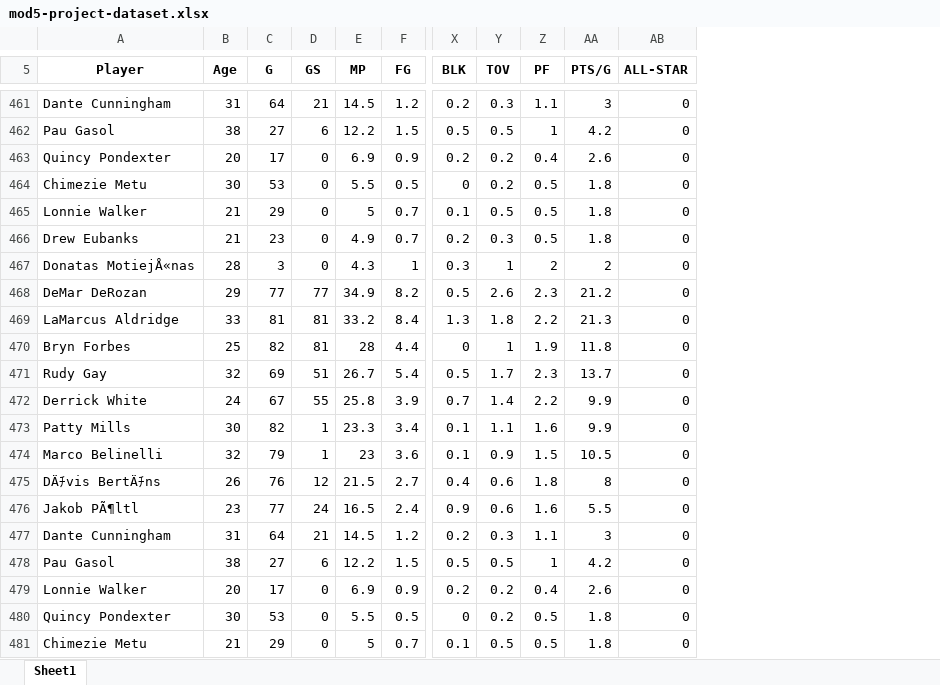
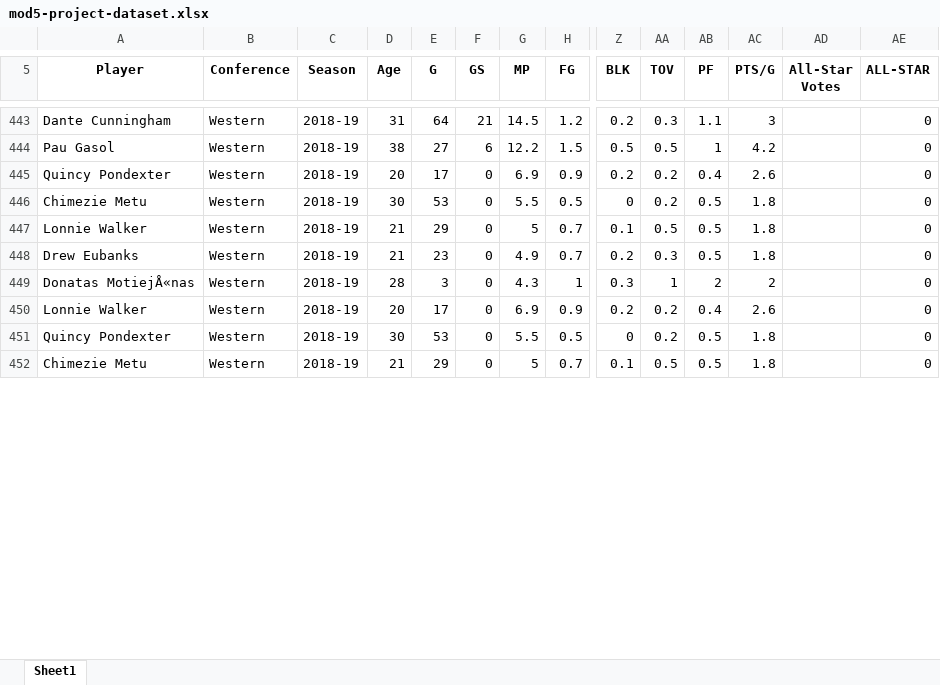
Before and after one commit to jsavory-94/dsc-mod-5-project-online-ds-pt-021119, an Excel workbook: mod5-project-dataset.xlsx, sheet Sheet1, drawn as a sheet; only a part is shown, gaps mark what is left out; values as stored, in another font and other column widths than the file's, no borders; removed rows and columns are numbered as before the commit, all else as after; rows hold the shown columns only; the diff covers the shown part only; the diff names each change by its address in the sheet, - before the commit and + after, or states it on an @@ line.

```diff
--- a/mod5-project-dataset.xlsx (sheet Sheet1)
+++ b/mod5-project-dataset.xlsx (sheet Sheet1)
+column B (Conference), rows 443-452: all Western
+column C (Season), rows 443-452: all 2018-19
+column AD (All-Star Votes), empty
-row 468: DeMar DeRozan | 29 | 77 | 77 | 34.9 | 8.2 | 0.5 | 2.6 | 2.3 | 21.2 | 0
-row 469: LaMarcus Aldridge | 33 | 81 | 81 | 33.2 | 8.4 | 1.3 | 1.8 | 2.2 | 21.3 | 0
-row 470: Bryn Forbes | 25 | 82 | 81 | 28 | 4.4 | 0 | 1 | 1.9 | 11.8 | 0
-row 471: Rudy Gay | 32 | 69 | 51 | 26.7 | 5.4 | 0.5 | 1.7 | 2.3 | 13.7 | 0
-row 472: Derrick White | 24 | 67 | 55 | 25.8 | 3.9 | 0.7 | 1.4 | 2.2 | 9.9 | 0
-row 473: Patty Mills | 30 | 82 | 1 | 23.3 | 3.4 | 0.1 | 1.1 | 1.6 | 9.9 | 0
-row 474: Marco Belinelli | 32 | 79 | 1 | 23 | 3.6 | 0.1 | 0.9 | 1.5 | 10.5 | 0
-row 475: DÄﾁvis BertÄﾁns | 26 | 76 | 12 | 21.5 | 2.7 | 0.4 | 0.6 | 1.8 | 8 | 0
-row 476: Jakob PÃ¶ltl | 23 | 77 | 24 | 16.5 | 2.4 | 0.9 | 0.6 | 1.6 | 5.5 | 0
-row 477: Dante Cunningham | 31 | 64 | 21 | 14.5 | 1.2 | 0.2 | 0.3 | 1.1 | 3 | 0
-row 478: Pau Gasol | 38 | 27 | 6 | 12.2 | 1.5 | 0.5 | 0.5 | 1 | 4.2 | 0
```
Also changed, not shown: 18 removed rows elsewhere in this sheet, formulas that keep their value, 7 other files.
